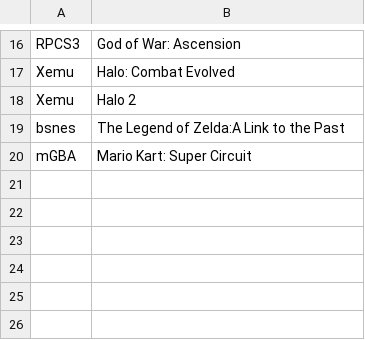
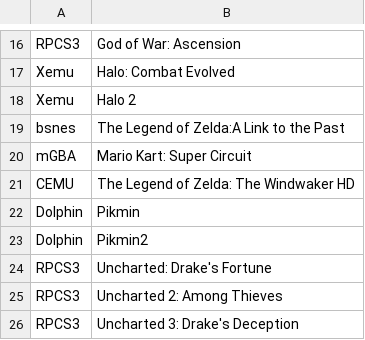
Before and after one commit to AndrewN20/CS4347-005-TeamSupremeVictory-main, a CSV file: dbDataCollection/Playable_On_Emulator.csv, drawn as a sheet; only a part is shown, gaps mark what is left out; the diff names each change by its address in the sheet, - before the commit and + after, or states it on an @@ line.

Commit message:
Update Playable_On_Emulator.csv

```diff
--- a/dbDataCollection/Playable_On_Emulator.csv
+++ b/dbDataCollection/Playable_On_Emulator.csv
+row 21: CEMU | The Legend of Zelda: The Windwaker HD
+row 22: Dolphin | Pikmin
+row 23: Dolphin | Pikmin2
+row 24: RPCS3 | Uncharted: Drake's Fortune
+row 25: RPCS3 | Uncharted 2: Among Thieves
+row 26: RPCS3 | Uncharted 3: Drake's Deception
```
